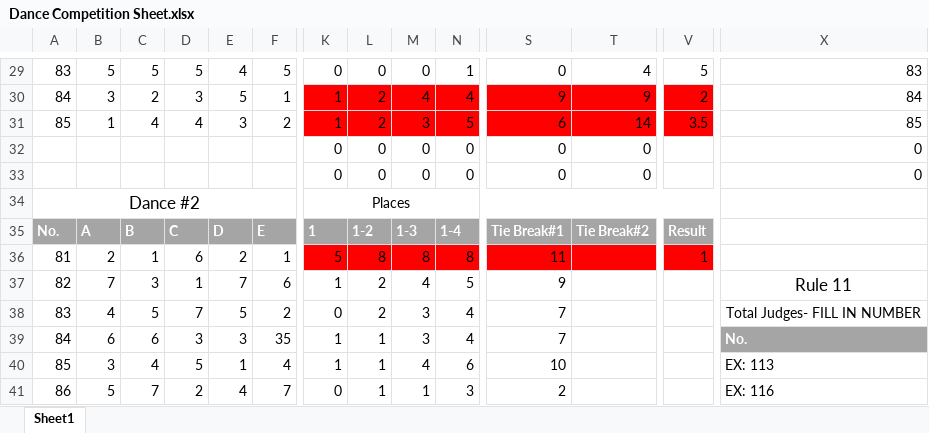
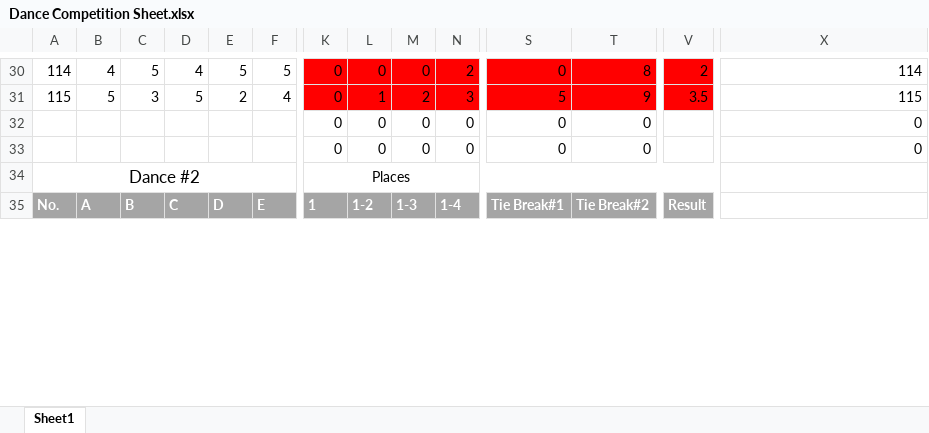
Before and after one commit to mcfi3rce/DanceCompetition, an Excel workbook: Excel Examples/Dance Competition Sheet.xlsx, sheet Sheet1, drawn as a sheet; only a part is shown, gaps mark what is left out; values as stored, in another font and other column widths than the file's, no borders; charts and pictures and table styles not drawn; removed rows and columns are numbered as before the commit, all else as after; rows hold the shown columns only; the diff covers the shown part only; the diff names each change by its address in the sheet, - before the commit and + after, or states it on an @@ line.

```diff
--- a/Excel Examples/Dance Competition Sheet.xlsx (sheet Sheet1)
+++ b/Excel Examples/Dance Competition Sheet.xlsx (sheet Sheet1)
-A30: 83
+A30: 114
-B30: 5
+B30: 4
-D30: 5
+D30: 4
-E30: 4
+E30: 5
-K30:V30 fill: none
+K30:V30 fill: #FF0000
-N30: 1
+N30: 2
-T30: 4
+T30: 8
-V30: 5
+V30: 2
-X30: 83
+X30: 114
-row 30: 84 | 3 | 2 | 3 | 5 | 1 | 1 | 2 | 4 | 4 | 9 | 9 | 2 | 84
-A31: 85
+A31: 115
-B31: 1
+B31: 5
-C31: 4
+C31: 3
-D31: 4
+D31: 5
-E31: 3
+E31: 2
-F31: 2
+F31: 4
-K31: 1
+K31: 0
-L31: 2
+L31: 1
-M31: 3
+M31: 2
-N31: 5
+N31: 3
-S31: 6
+S31: 5
-T31: 14
+T31: 9
-X31: 85
+X31: 115
-row 36: 81 | 2 | 1 | 6 | 2 | 1 | 5 | 8 | 8 | 8 | 11 |  | 1
-row 37: 82 | 7 | 3 | 1 | 7 | 6 | 1 | 2 | 4 | 5 | 9 |  |  | Rule 11
-row 38: 83 | 4 | 5 | 7 | 5 | 2 | 0 | 2 | 3 | 4 | 7 |  |  | Total Judges- FILL IN NUMBER
-row 39: 84 | 6 | 6 | 3 | 3 | 35 | 1 | 1 | 3 | 4 | 7 |  |  | No.
-row 40: 85 | 3 | 4 | 5 | 1 | 4 | 1 | 1 | 4 | 6 | 10 |  |  | EX: 113
-row 41: 86 | 5 | 7 | 2 | 4 | 7 | 0 | 1 | 1 | 3 | 2 |  |  | EX: 116
```
Also changed, not shown: 15 added rows, 8 removed rows, 31 edited cells and cell formats elsewhere in this sheet, formulas that keep their value, 3 other files.
